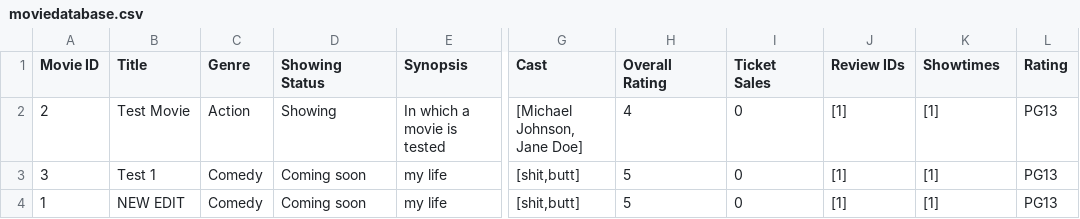
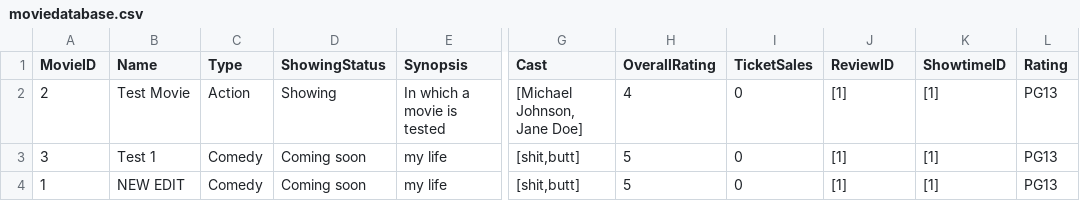
Before and after one commit to ladynsnoopy/OODP-Assignment-2, a CSV file: MOBLIMA/src/cinema/resources/moviedatabase.csv, drawn as a sheet; only a part is shown, gaps mark what is left out; the diff names each change by its address in the sheet, - before the commit and + after, or states it on an @@ line.

```diff
--- a/MOBLIMA/src/cinema/resources/moviedatabase.csv
+++ b/MOBLIMA/src/cinema/resources/moviedatabase.csv
-A1: Movie ID
+A1: MovieID
-B1: Title
+B1: Name
-C1: Genre
+C1: Type
-D1: Showing Status
+D1: ShowingStatus
-H1: Overall Rating
+H1: OverallRating
-I1: Ticket Sales
+I1: TicketSales
-J1: Review IDs
+J1: ReviewID
-K1: Showtimes
+K1: ShowtimeID
```
Also changed, not shown: 4 other files.
